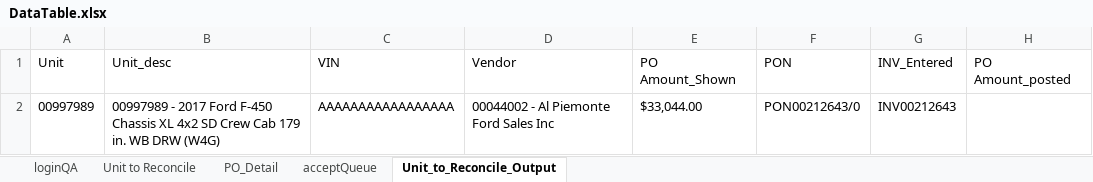
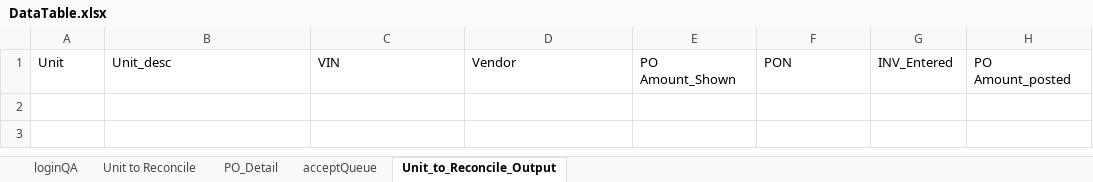
Before and after one commit to sachinkumarrana91/TFE, an Excel workbook: target/test-classes/config/DataTable.xlsx, sheet Unit_to_Reconcile_Output, drawn as a sheet; values as stored, in another font and other column widths than the file's, no borders; the diff names each change by its address in the sheet, - before the commit and + after, or states it on an @@ line.

```diff
--- a/target/test-classes/config/DataTable.xlsx (sheet Unit_to_Reconcile_Output)
+++ b/target/test-classes/config/DataTable.xlsx (sheet Unit_to_Reconcile_Output)
-row 2: 00997989 | 00997989 - 2017 Ford F-450 Chassis XL 4x2 SD Crew Cab 179 in. WB DRW (W4G) | AAAAAAAAAAAAAAAAA | 00044002 - Al Piemonte Ford Sales Inc | $33,044.00 | PON00212643/0 | INV00212643
```
Also changed, not shown: sheet acceptQueue, sheet Unit to Reconcile, sheet PO_Detail, 13 other files.
